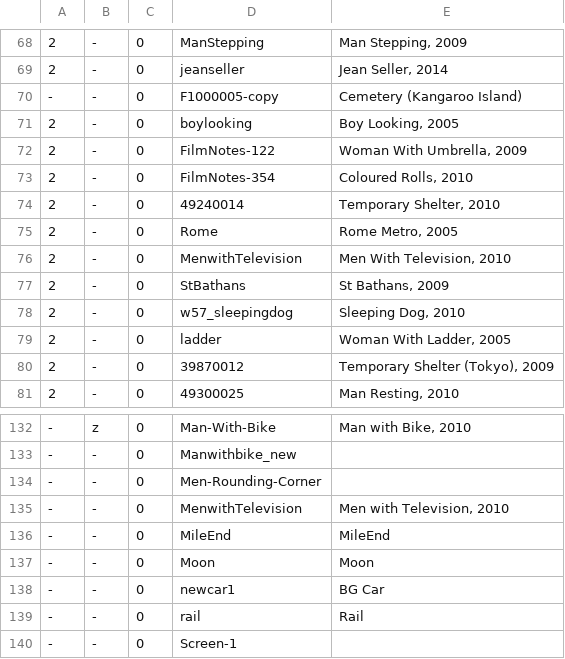
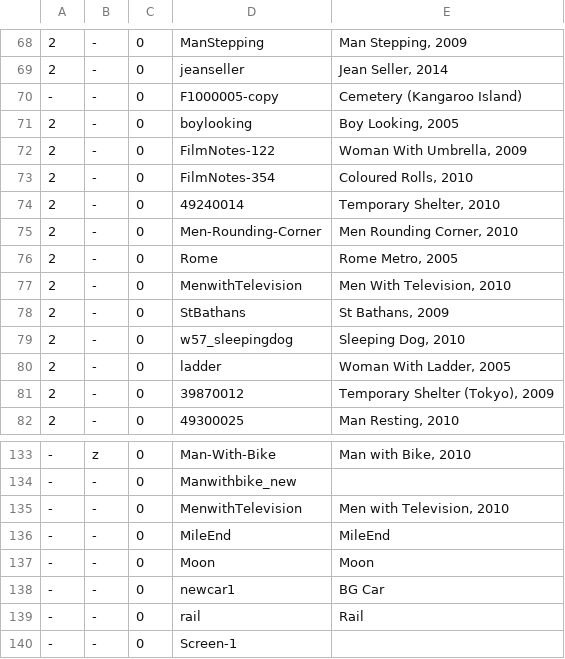
Before and after one commit to jeremydrape/www-jrd, a CSV file: data/csv/images.csv, drawn as a sheet; only a part is shown, gaps mark what is left out.

Commit message:
2018-10-10T00:19:42

```diff
--- a/data/csv/images.csv
+++ b/data/csv/images.csv
@@ -74,2 +74,3 @@
 2,-,0,49240014,"Temporary Shelter, 2010"
+2,-,0,Men-Rounding-Corner,"Men Rounding Corner, 2010"
 2,-,0,Rome,"Rome Metro, 2005"
@@ -133,3 +134,2 @@
 -,-,0,Manwithbike_new,""
--,-,0,Men-Rounding-Corner,""
 -,-,0,MenwithTelevision,"Men with Television, 2010"
```
